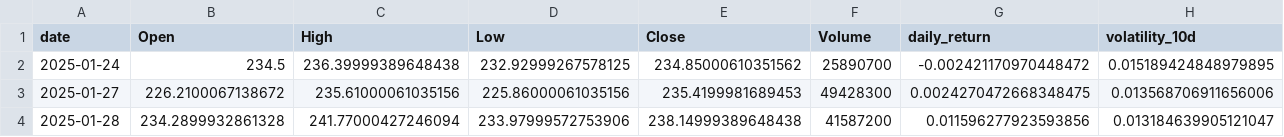
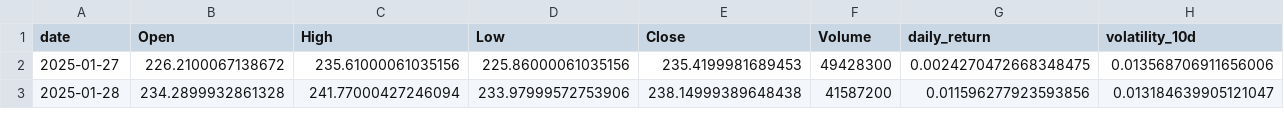
Before and after one commit to Gasthorn/Projet4A_PredictionsBoursieres, a CSV file: data/AMZN.csv, drawn as a sheet; only a part is shown; rows hold the shown columns only; the diff names each change by its address in the sheet, - before the commit and + after, or states it on an @@ line.

```diff
--- a/data/AMZN.csv
+++ b/data/AMZN.csv
-row 2: 2025-01-24 | 234.5 | 236.39999389648438 | 232.92999267578125 | 234.85000610351562 | 25890700 | -0.002421170970448472 | 0.015189424848979895
```
Also changed, not shown: data/ALL_ACTIONS.csv, data/GOOGL.csv, 6 other files.
